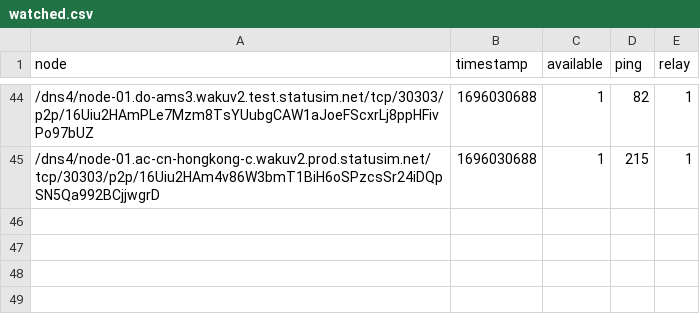
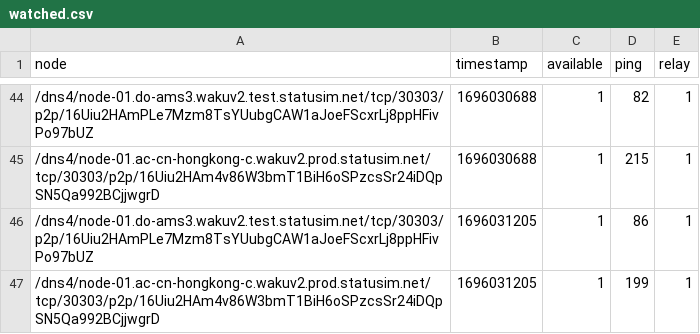
Before and after one commit to vpavlin/waku-watchdog, a CSV file: watched.csv, drawn as a sheet; only a part is shown, gaps mark what is left out; the diff names each change by its address in the sheet, - before the commit and + after, or states it on an @@ line.

Commit message:
watchdog run 1696031205

```diff
--- a/watched.csv
+++ b/watched.csv
+row 46: /dns4/node-01.do-ams3.wakuv2.test.statusim.net/tcp/30303/p2p/16Uiu2HAmPLe7Mzm8TsYUubgCAW1aJoeFScxrLj8ppHFivPo97bUZ | 1696031205 | 1 | 86 | 1
+row 47: /dns4/node-01.ac-cn-hongkong-c.wakuv2.prod.statusim.net/tcp/30303/p2p/16Uiu2HAm4v86W3bmT1BiH6oSPzcsSr24iDQpSN5Qa992BCjjwgrD | 1696031205 | 1 | 199 | 1
```
